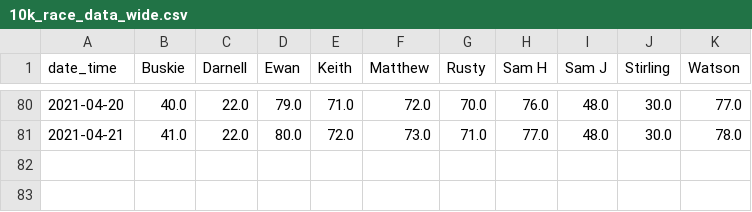
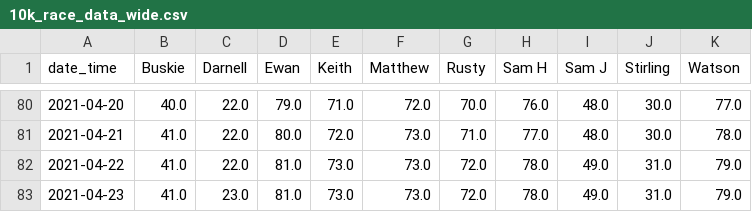
Before and after one commit to sbuskie/10k_challenge, a CSV file: 10k_race_data_wide.csv, drawn as a sheet; only a part is shown, gaps mark what is left out; the diff names each change by its address in the sheet, - before the commit and + after, or states it on an @@ line.

```diff
--- a/10k_race_data_wide.csv
+++ b/10k_race_data_wide.csv
+row 82: 2021-04-22 | 41.0 | 22.0 | 81.0 | 73.0 | 73.0 | 72.0 | 78.0 | 49.0 | 31.0 | 79.0
+row 83: 2021-04-23 | 41.0 | 23.0 | 81.0 | 73.0 | 73.0 | 72.0 | 78.0 | 49.0 | 31.0 | 79.0
```
Also changed, not shown: 10k_survey_google_output.csv, Response_data_for_visualisation.csv, 1 other file.
